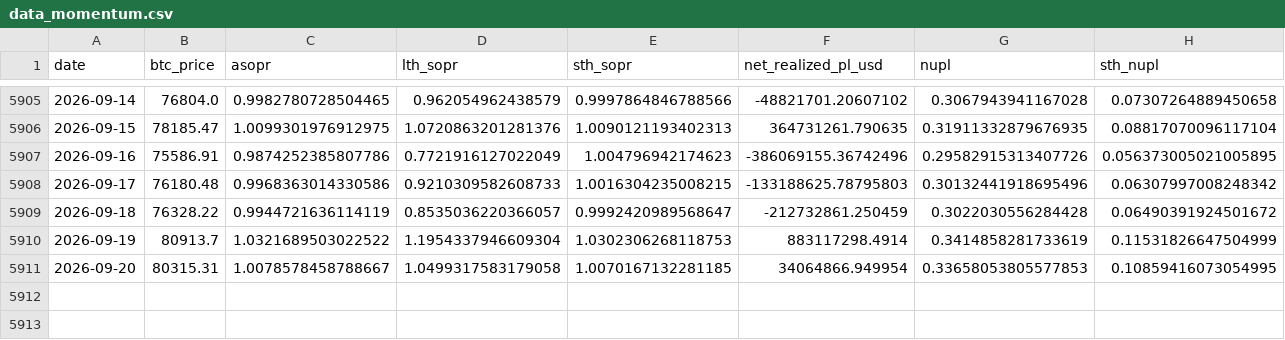
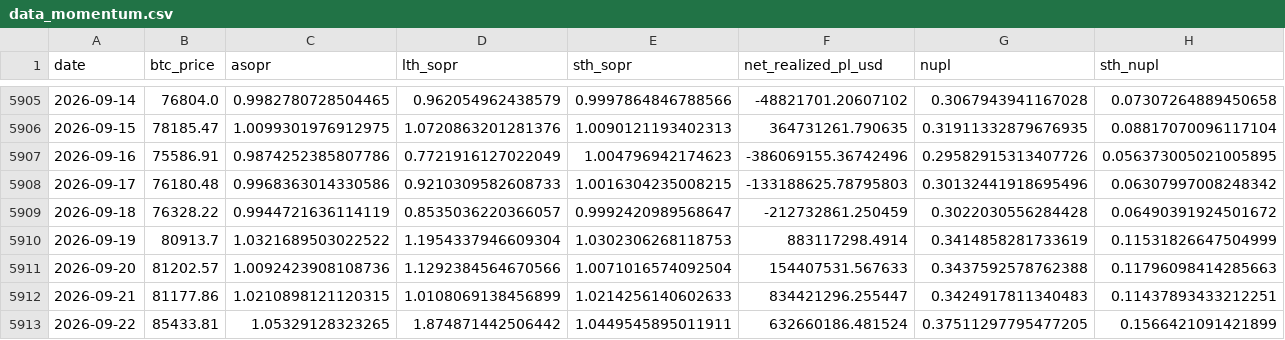
Before and after one commit to yudiyanto88/Onchain-Dashboard, a CSV file: data_momentum.csv, drawn as a sheet; only a part is shown, gaps mark what is left out; rows hold the shown columns only; the diff covers the shown part only; the diff names each change by its address in the sheet, - before the commit and + after, or states it on an @@ line.

```diff
--- a/data_momentum.csv
+++ b/data_momentum.csv
-B5911 (btc_price): 80315.31
+B5911 (btc_price): 81202.57
-C5911 (asopr): 1.0078578458788667
+C5911 (asopr): 1.0092423908108736
-D5911 (lth_sopr): 1.0499317583179058
+D5911 (lth_sopr): 1.1292384564670566
-E5911 (sth_sopr): 1.0070167132281185
+E5911 (sth_sopr): 1.0071016574092504
-F5911 (net_realized_pl_usd): 34064866.949954
+F5911 (net_realized_pl_usd): 154407531.567633
-G5911 (nupl): 0.33658053805577853
+G5911 (nupl): 0.3437592578762388
-H5911 (sth_nupl): 0.10859416073054995
+H5911 (sth_nupl): 0.11796098414285663
+row 5912: 2026-09-21 | 81177.86 | 1.0210898121120315 | 1.0108069138456899 | 1.0214256140602633 | 834421296.255447 | 0.3424917811340483 | 0.11437893433212251
+row 5913: 2026-09-22 | 85433.81 | 1.05329128323265 | 1.874871442506442 | 1.0449545895011911 | 632660186.481524 | 0.37511297795477205 | 0.1566421091421899
```
Also changed, not shown: 1 edited cell elsewhere in this file, data_cdd.csv, data_derivatives.csv, 20 other files.
